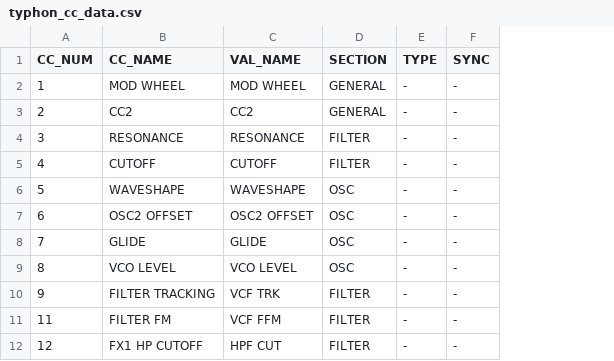
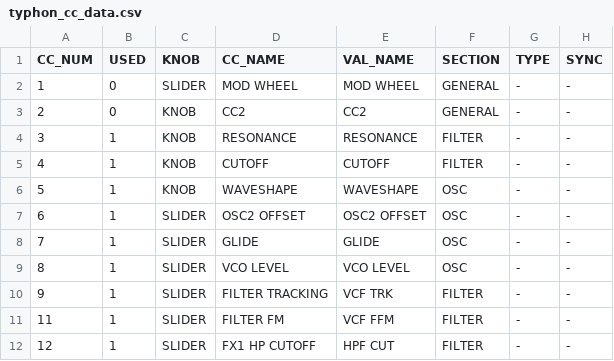
Before and after one commit to fletchjeff/typhon_randomiser, a CSV file: typhon_cc_data.csv, drawn as a sheet; only a part is shown; the diff names each change by its address in the sheet, - before the commit and + after, or states it on an @@ line.

```diff
--- a/typhon_cc_data.csv
+++ b/typhon_cc_data.csv
+column B (USED), rows 2-12: 0 | 0 | 1 | 1 | 1 | 1 | 1 | 1 | 1 | 1 | 1
+column C (KNOB), rows 2-12: SLIDER | KNOB | KNOB | KNOB | KNOB | SLIDER | SLIDER | SLIDER | SLIDER | SLIDER | SLIDER
```
Also changed, not shown: 2 other files.
